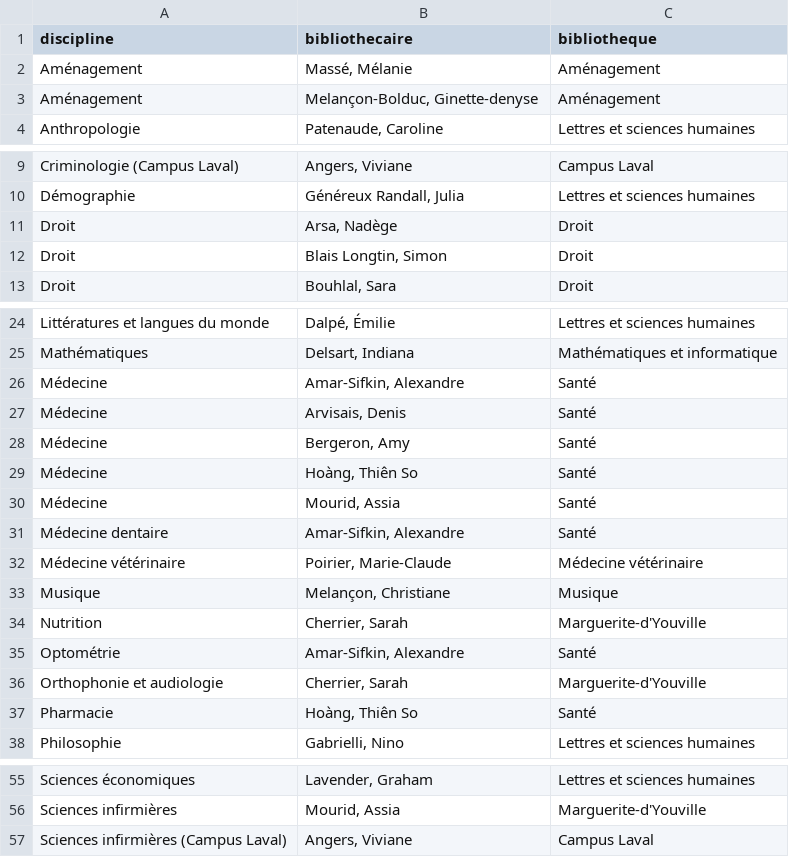
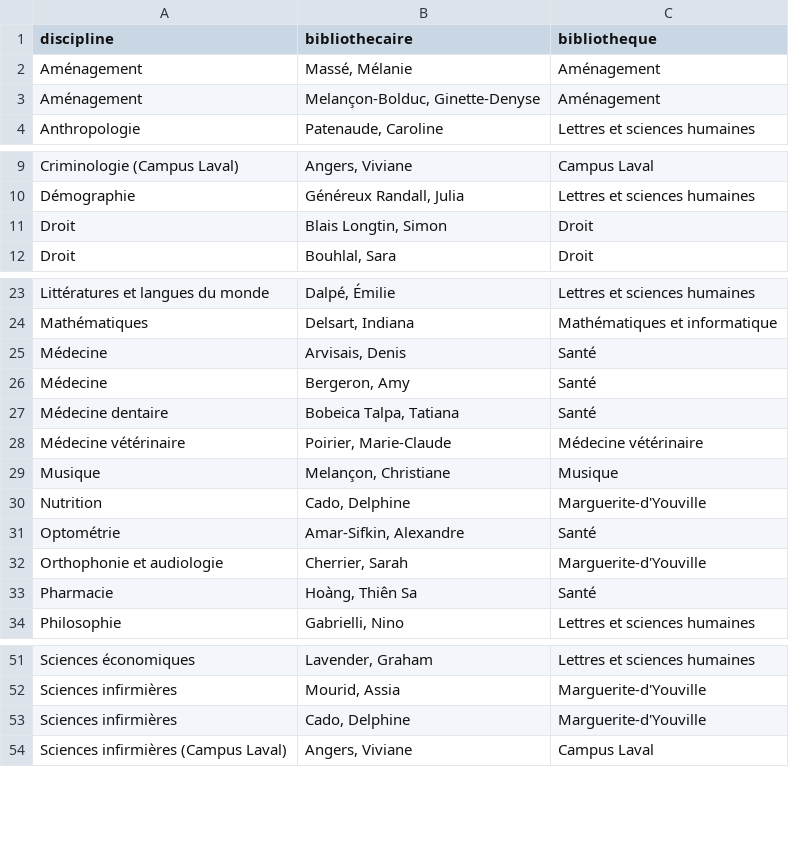
Before and after one commit to bibudem/donnees-gestion, a CSV file: manuel/donnees/disciplines.csv, drawn as a sheet; only a part is shown, gaps mark what is left out.

```diff
--- a/manuel/donnees/disciplines.csv
+++ b/manuel/donnees/disciplines.csv
@@ -2,3 +2,3 @@ discipline;bibliothecaire;bibliotheque
 Aménagement;Massé, Mélanie;Aménagement
-Aménagement;Melançon-Bolduc, Ginette-denyse;Aménagement
+Aménagement;Melançon-Bolduc, Ginette-Denyse;Aménagement
 Anthropologie;Patenaude, Caroline;Lettres et sciences humaines
@@ -10,3 +10,2 @@ Criminologie (Campus Laval);Angers, Viviane;Campus Laval
 Démographie;Généreux Randall, Julia;Lettres et sciences humaines
-Droit;Arsa, Nadège;Droit
 Droit;Blais Longtin, Simon;Droit
@@ -25,14 +24,11 @@ Littératures et langues du monde;Dalpé, Émilie;Lettres et sciences humaines
 Mathématiques;Delsart, Indiana;Mathématiques et informatique
-Médecine;Amar-Sifkin, Alexandre;Santé
 Médecine;Arvisais, Denis;Santé
 Médecine;Bergeron, Amy;Santé
-Médecine;Hoàng, Thiên So;Santé
-Médecine;Mourid, Assia;Santé
-Médecine dentaire;Amar-Sifkin, Alexandre;Santé
+Médecine dentaire;Bobeica Talpa, Tatiana;Santé
 Médecine vétérinaire;Poirier, Marie-Claude;Médecine vétérinaire
 Musique;Melançon, Christiane;Musique
-Nutrition;Cherrier, Sarah;Marguerite-d'Youville
+Nutrition;Cado, Delphine;Marguerite-d'Youville
 Optométrie;Amar-Sifkin, Alexandre;Santé
 Orthophonie et audiologie;Cherrier, Sarah;Marguerite-d'Youville
-Pharmacie;Hoàng, Thiên So;Santé
+Pharmacie;Hoàng, Thiên Sa;Santé
 Philosophie;Gabrielli, Nino;Lettres et sciences humaines
@@ -56,2 +52,3 @@ Sciences économiques;Lavender, Graham;Lettres et sciences humaines
 Sciences infirmières;Mourid, Assia;Marguerite-d'Youville
+Sciences infirmières;Cado, Delphine;Marguerite-d'Youville
 Sciences infirmières (Campus Laval);Angers, Viviane;Campus Laval
```
Also changed, not shown: manuel/donnees/programmes.csv, manuel/donnees/secteurs.csv, 1 other file.
